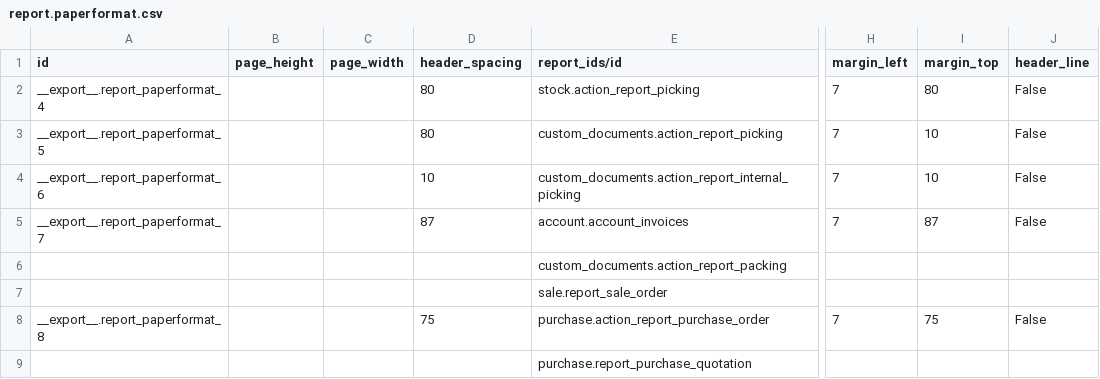
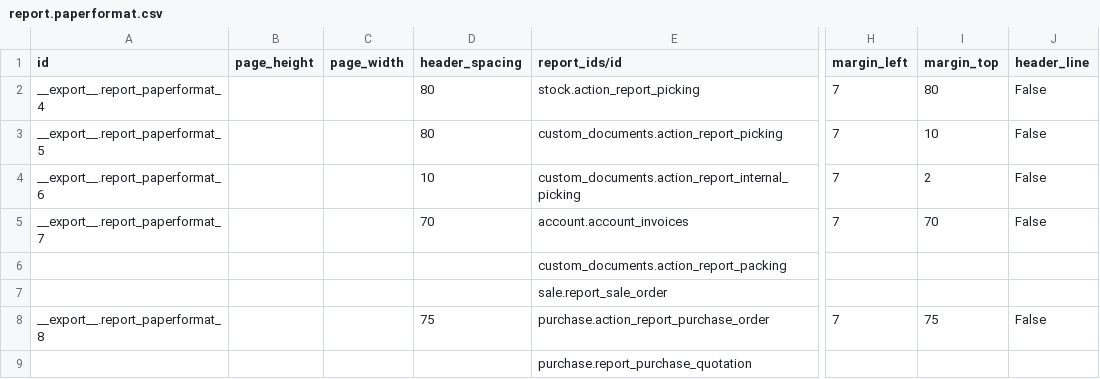
Before and after one commit to Comunitea/CMNT_00019_2014_BU, a CSV file: project-addons/custom_documents/data/report.paperformat.csv, drawn as a sheet; only a part is shown, gaps mark what is left out; the diff names each change by its address in the sheet, - before the commit and + after, or states it on an @@ line.

Commit message:
[ADD]custom_documents: Modificaciones de formato, añadidas traducciones fr/it/pt

```diff
--- a/project-addons/custom_documents/data/report.paperformat.csv
+++ b/project-addons/custom_documents/data/report.paperformat.csv
-I4 (margin_top): 10
+I4 (margin_top): 2
-D5 (header_spacing): 87
+D5 (header_spacing): 70
-I5 (margin_top): 87
+I5 (margin_top): 70
```
Also changed, not shown: 10 other files.
